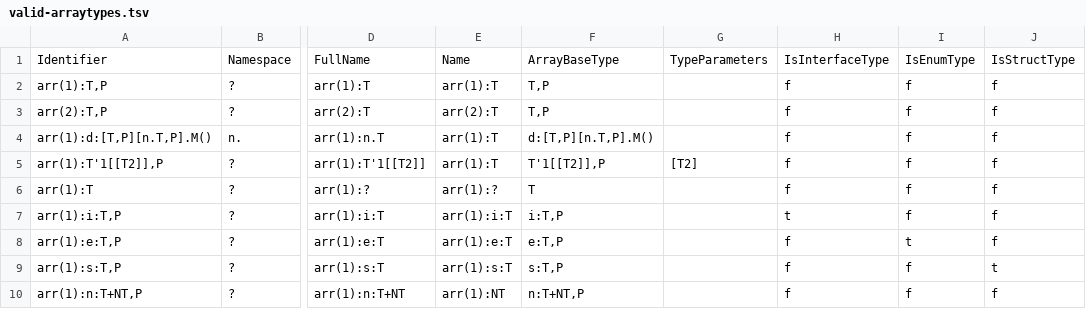
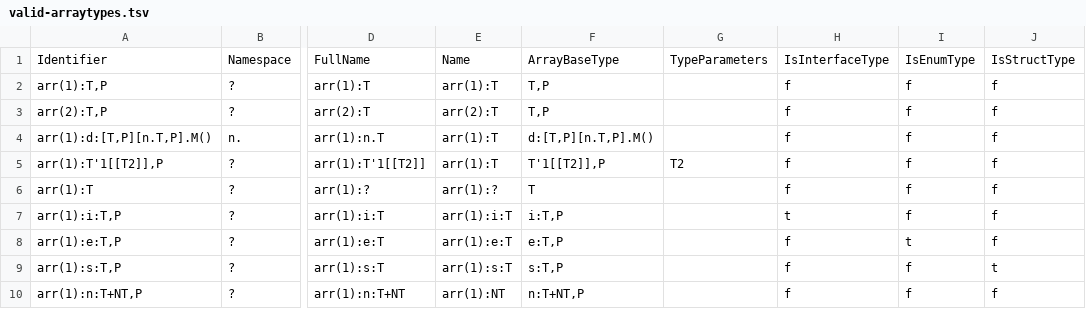
Before and after one commit to stg-tud/kave, a TSV file: feedback-generator/KaVE.Commons.Tests/Model/Names/CSharp/Parser/Data/valid-arraytypes.tsv, drawn as a sheet; only a part is shown, gaps mark what is left out; the diff names each change by its address in the sheet, - before the commit and + after, or states it on an @@ line.

```diff
--- a/feedback-generator/KaVE.Commons.Tests/Model/Names/CSharp/Parser/Data/valid-arraytypes.tsv
+++ b/feedback-generator/KaVE.Commons.Tests/Model/Names/CSharp/Parser/Data/valid-arraytypes.tsv
-G5: [T2]
+G5: T2
```
Also changed, not shown: feedback-generator/KaVE.Commons.Tests/Model/Names/CSharp/Parser/Data/valid-delegates.tsv, feedback-generator/KaVE.Commons.Tests/Model/Names/CSharp/Parser/Data/valid-methodnames.tsv, 4 other files.
